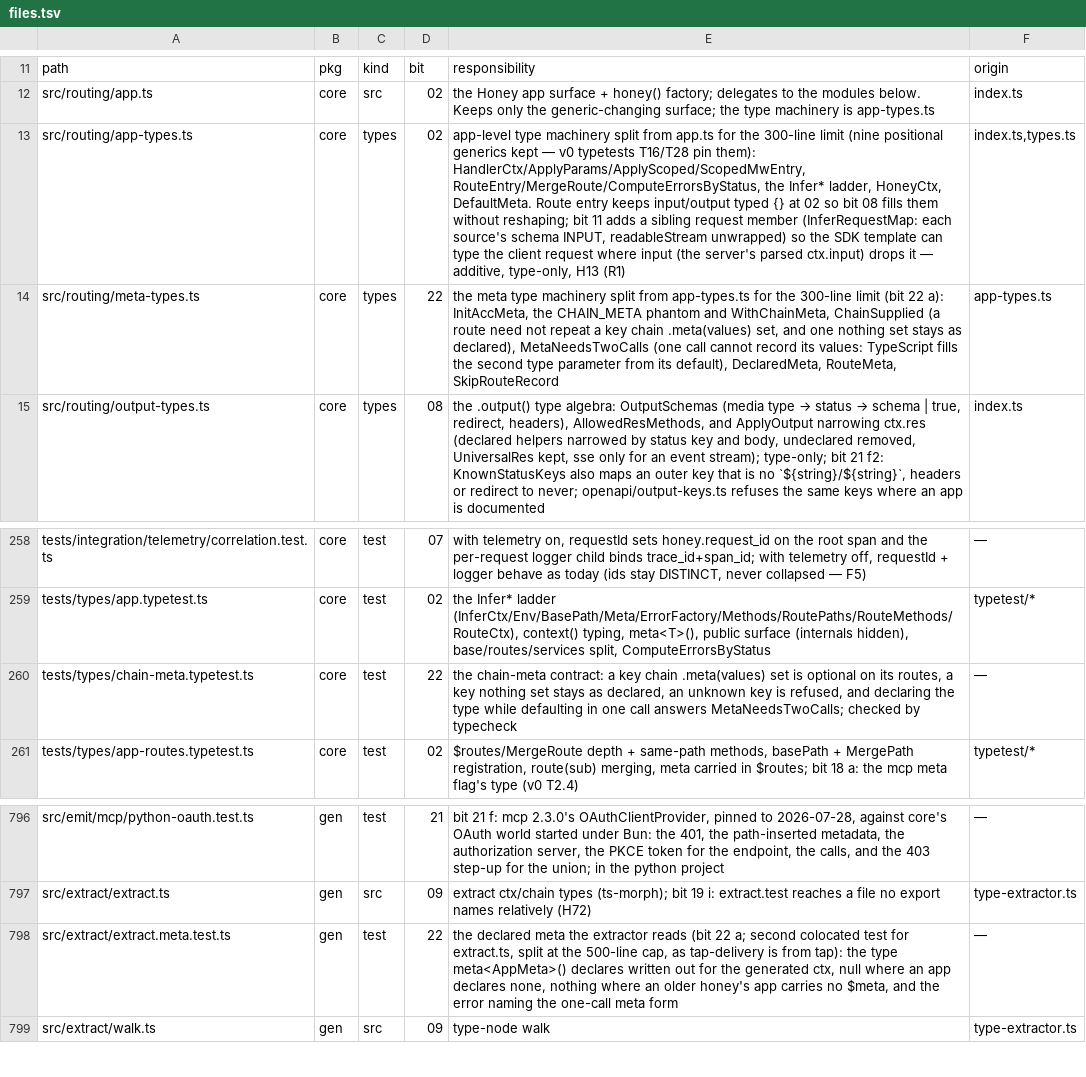
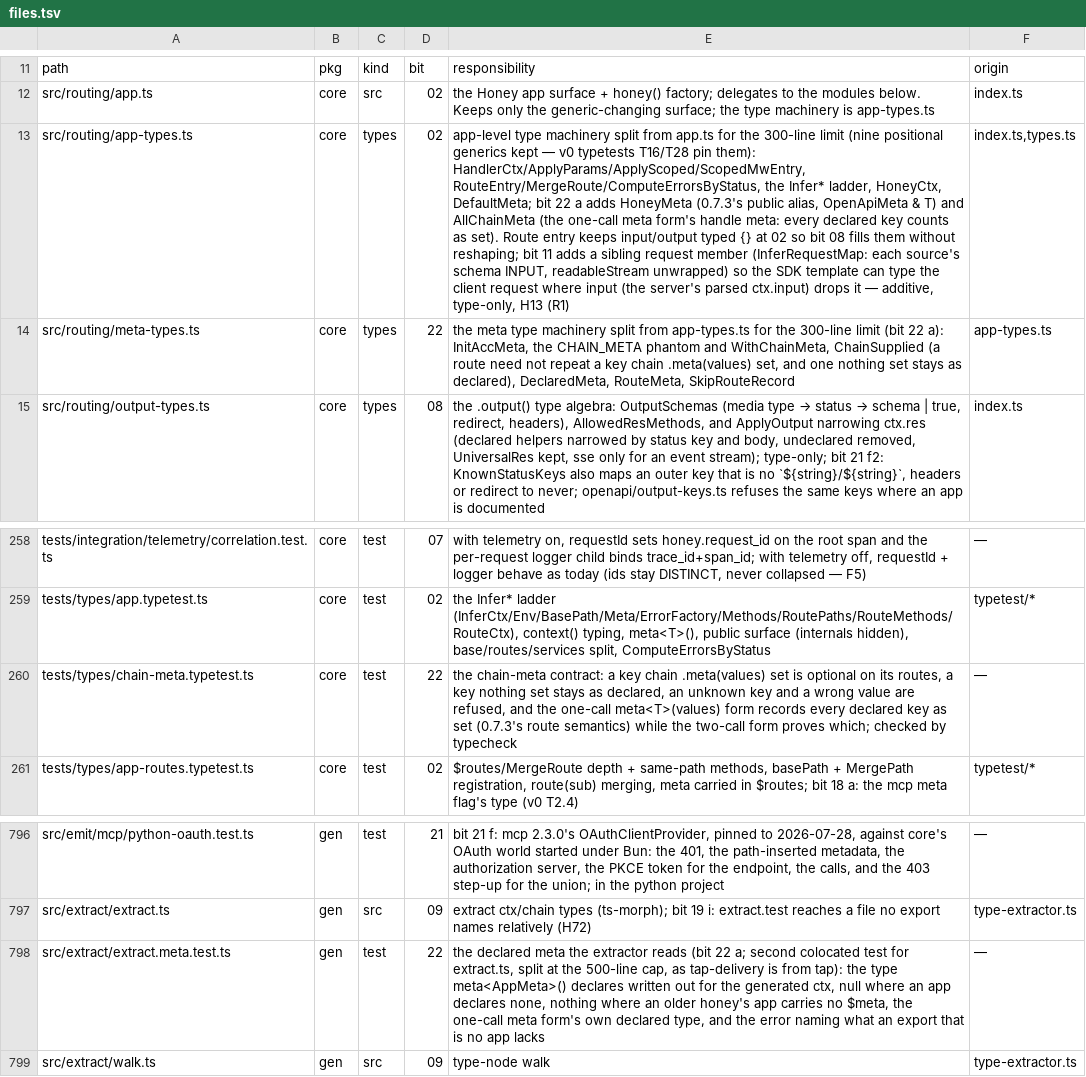
Before and after one commit to workerstack/backend, a TSV file: blueprint/files.tsv, drawn as a sheet; only a part is shown, gaps mark what is left out; the diff names each change by its address in the sheet, - before the commit and + after, or states it on an @@ line.

Commit message:
fix(core): the one-call meta form is a handle again, every declared key optional
Refusing meta<AppMeta>({ … }) fixed a type bug by breaking the code that
hit it: it is 0.7.3's shape and the one the README teaches. AllChainMeta
records every declared key as set — one call cannot know which,
TypeScript having no partial type-argument inference — so a route may
omit any of them, as at 0.7.3, while an unknown key and a wrong value
are still refused. meta<AppMeta>() then meta({ … }) stays the precise
form, where a key nothing set is still required, and the guide
recommends it. The extractor's hint about the refusal goes with it.

```diff
--- a/blueprint/files.tsv
+++ b/blueprint/files.tsv
-E13: …ladder, HoneyCtx, DefaultMeta. Route entry…
+E13: …ladder, HoneyCtx, DefaultMeta; bit 22 a adds HoneyMeta (0.7.3's public alias, OpenApiMeta & T) and AllChainMeta (the one-call meta form's handle meta: every declared key counts as set). Route entry…
-E14: …as declared), MetaNeedsTwoCalls (one call cannot record its values: TypeScript fills the second type parameter from its default), DeclaredMeta, RouteMeta,…
+E14: …as declared), DeclaredMeta, RouteMeta,…
-E260: …unknown key is refused, and declaring the type while defaulting in one call answers MetaNeedsTwoCalls; checked by…
+E260: …unknown key and a wrong value are refused, and the one-call meta<T>(values) form records every declared key as set (0.7.3's route semantics) while the two-call form proves which; checked by…
-E798: …no $meta, and the error naming the one-call meta form
+E798: …no $meta, the one-call meta form's own declared type, and the error naming what an export that is no app lacks
```
Also changed, not shown: 7 other files.
